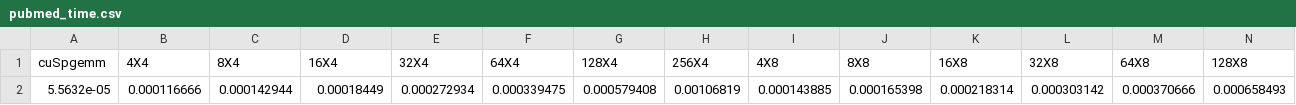
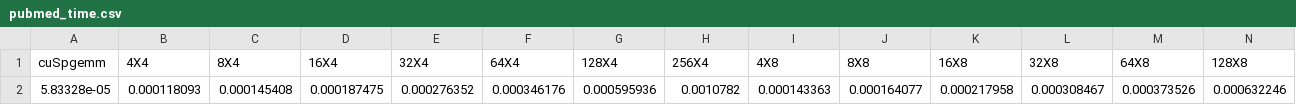
Before and after one commit to guohaoqiang/Flex, a CSV file: pubmed_time.csv, drawn as a sheet; only a part is shown; removed rows and columns are numbered as before the commit, all else as after; rows hold the shown columns only; the diff names each change by its address in the sheet, - before the commit and + after, or states it on an @@ line.

```diff
--- a/pubmed_time.csv
+++ b/pubmed_time.csv
-row 2: 5.5632e-05 | 0.000116666 | 0.000142944 | 0.00018449 | 0.000272934 | 0.000339475 | 0.000579408 | 0.00106819 | 0.000143885 | 0.000165398 | 0.000218314 | 0.000303142 | 0.000370666 | 0.000658493
+row 2: 5.83328e-05 | 0.000118093 | 0.000145408 | 0.000187475 | 0.000276352 | 0.000346176 | 0.000595936 | 0.0010782 | 0.000143363 | 0.000164077 | 0.000217958 | 0.000308467 | 0.000373526 | 0.000632246
```
Also changed, not shown: 1 other file.
